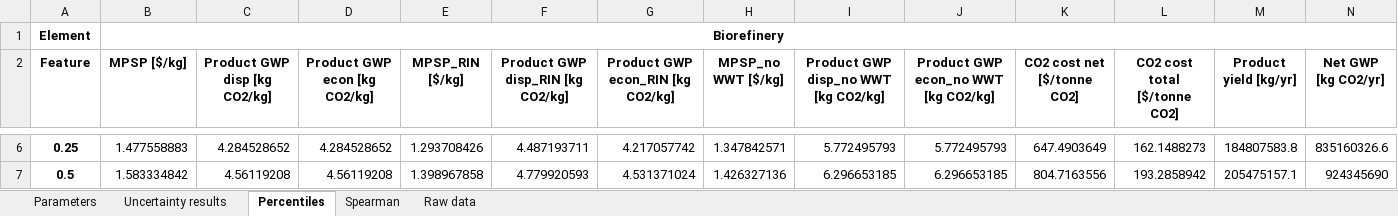
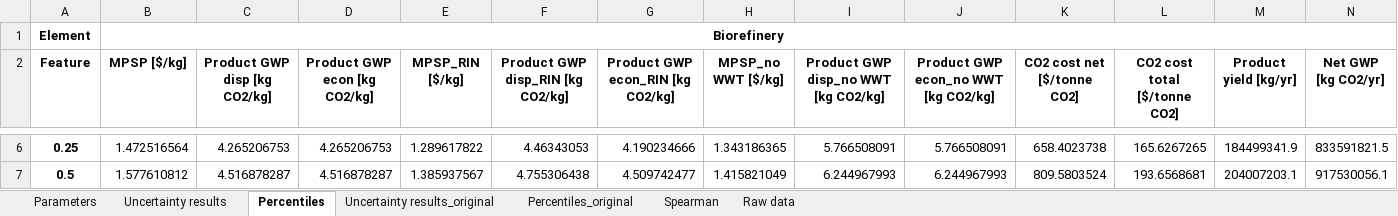
Before and after one commit to yalinli2/biorefinery-WWT-archived-results, an Excel workbook: BMPs/50/la_new_100.xlsx, sheet Percentiles, drawn as a sheet; only a part is shown, gaps mark what is left out; values as stored, in another font and other column widths than the file's, no borders; the diff covers the shown part only; the diff names each change by its address in the sheet, - before the commit and + after, or states it on an @@ line.

```diff
--- a/BMPs/50/la_new_100.xlsx (sheet Percentiles)
+++ b/BMPs/50/la_new_100.xlsx (sheet Percentiles)
+sheet tab: Uncertainty results_original
+sheet tab: Percentiles_original
-B6 (MPSP [$/kg]): 1.477558883
+B6 (MPSP [$/kg]): 1.472516564
-C6 (Product GWP disp [kg CO2/kg]): 4.284528652
+C6 (Product GWP disp [kg CO2/kg]): 4.265206753
-D6 (Product GWP econ [kg CO2/kg]): 4.284528652
+D6 (Product GWP econ [kg CO2/kg]): 4.265206753
-E6 (MPSP_RIN [$/kg]): 1.293708426
+E6 (MPSP_RIN [$/kg]): 1.289617822
-F6 (Product GWP disp_RIN [kg CO2/kg]): 4.487193711
+F6 (Product GWP disp_RIN [kg CO2/kg]): 4.46343053
-G6 (Product GWP econ_RIN [kg CO2/kg]): 4.217057742
+G6 (Product GWP econ_RIN [kg CO2/kg]): 4.190234666
-H6 (MPSP_no WWT [$/kg]): 1.347842571
+H6 (MPSP_no WWT [$/kg]): 1.343186365
-I6: 5.772495793
+I6: 5.766508091
-J6: 5.772495793
+J6: 5.766508091
-K6 (CO2 cost net [$/tonne CO2]): 647.4903649
+K6 (CO2 cost net [$/tonne CO2]): 658.4023738
-L6 (CO2 cost total [$/tonne CO2]): 162.1488273
+L6 (CO2 cost total [$/tonne CO2]): 165.6267265
-M6 (Product yield [kg/yr]): 184807583.8
+M6 (Product yield [kg/yr]): 184499341.9
-N6 (Net GWP [kg CO2/yr]): 835160326.6
+N6 (Net GWP [kg CO2/yr]): 833591821.5
-B7 (MPSP [$/kg]): 1.583334842
+B7 (MPSP [$/kg]): 1.577610812
-C7 (Product GWP disp [kg CO2/kg]): 4.56119208
+C7 (Product GWP disp [kg CO2/kg]): 4.516878287
-D7 (Product GWP econ [kg CO2/kg]): 4.56119208
+D7 (Product GWP econ [kg CO2/kg]): 4.516878287
-E7 (MPSP_RIN [$/kg]): 1.398967858
+E7 (MPSP_RIN [$/kg]): 1.385937567
-F7 (Product GWP disp_RIN [kg CO2/kg]): 4.779920593
+F7 (Product GWP disp_RIN [kg CO2/kg]): 4.755306438
-G7 (Product GWP econ_RIN [kg CO2/kg]): 4.531371024
+G7 (Product GWP econ_RIN [kg CO2/kg]): 4.509742477
-H7 (MPSP_no WWT [$/kg]): 1.426327136
+H7 (MPSP_no WWT [$/kg]): 1.415821049
-I7: 6.296653185
+I7: 6.244967993
-J7: 6.296653185
+J7: 6.244967993
-K7 (CO2 cost net [$/tonne CO2]): 804.7163556
+K7 (CO2 cost net [$/tonne CO2]): 809.5803524
-L7 (CO2 cost total [$/tonne CO2]): 193.2858942
+L7 (CO2 cost total [$/tonne CO2]): 193.6568681
-M7 (Product yield [kg/yr]): 205475157.1
+M7 (Product yield [kg/yr]): 204007203.1
-N7 (Net GWP [kg CO2/yr]): 924345690
+N7 (Net GWP [kg CO2/yr]): 917530056.1
```
Also changed, not shown: 201 edited cells elsewhere in this sheet, sheet Uncertainty results, formulas that keep their value, BMPs/60/la_new_100.xlsx, 12 other files.
